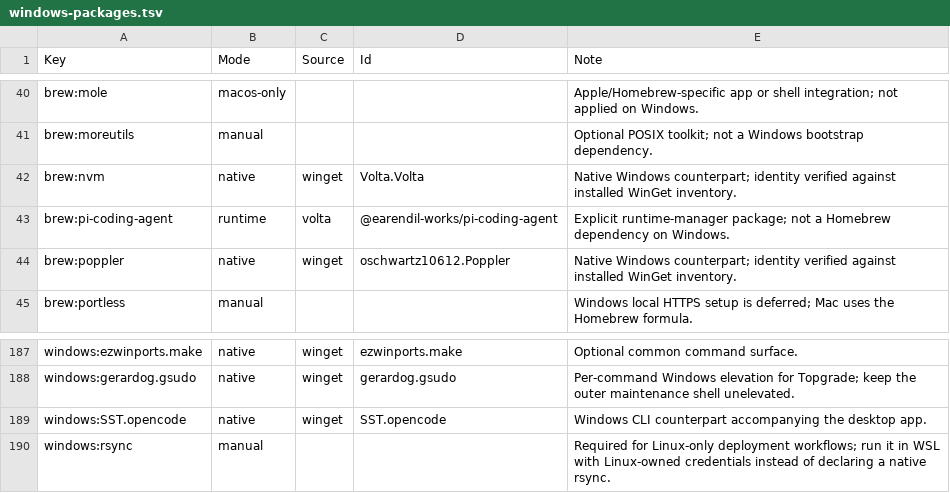
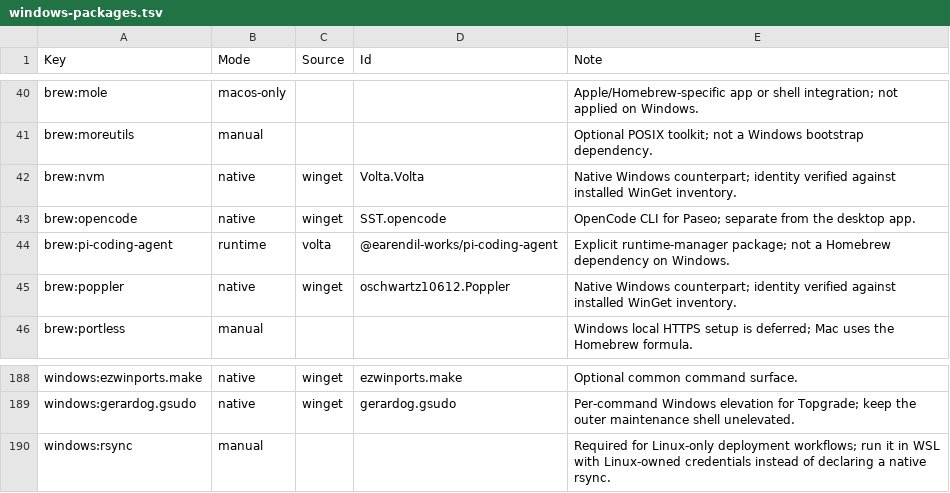
Before and after one commit to rohitjadhav-269/dotfiles, a TSV file: config/windows-packages.tsv, drawn as a sheet; only a part is shown, gaps mark what is left out; removed rows and columns are numbered as before the commit, all else as after; the diff names each change by its address in the sheet, - before the commit and + after, or states it on an @@ line.

Commit message:
chore(projection): 🎛️ refresh tools and preview URLs
Keep Brewfile package groups, add the OpenCode CLI mapping, refresh shared skills, and prefer concise Portless previews.

Projection: portless-short-preview-urls
Projection: skill-refresh-20261014
Projection: brewfile-ghostery-cleanup-20261014
Projection: opencode-paseo-cli-20261014-portable

```diff
--- a/config/windows-packages.tsv
+++ b/config/windows-packages.tsv
+row 43: brew:opencode | native | winget | SST.opencode | OpenCode CLI for Paseo; separate from the desktop app.
-row 189: windows:SST.opencode | native | winget | SST.opencode | Windows CLI counterpart accompanying the desktop app.
```
Also changed, not shown: 34 other files.
